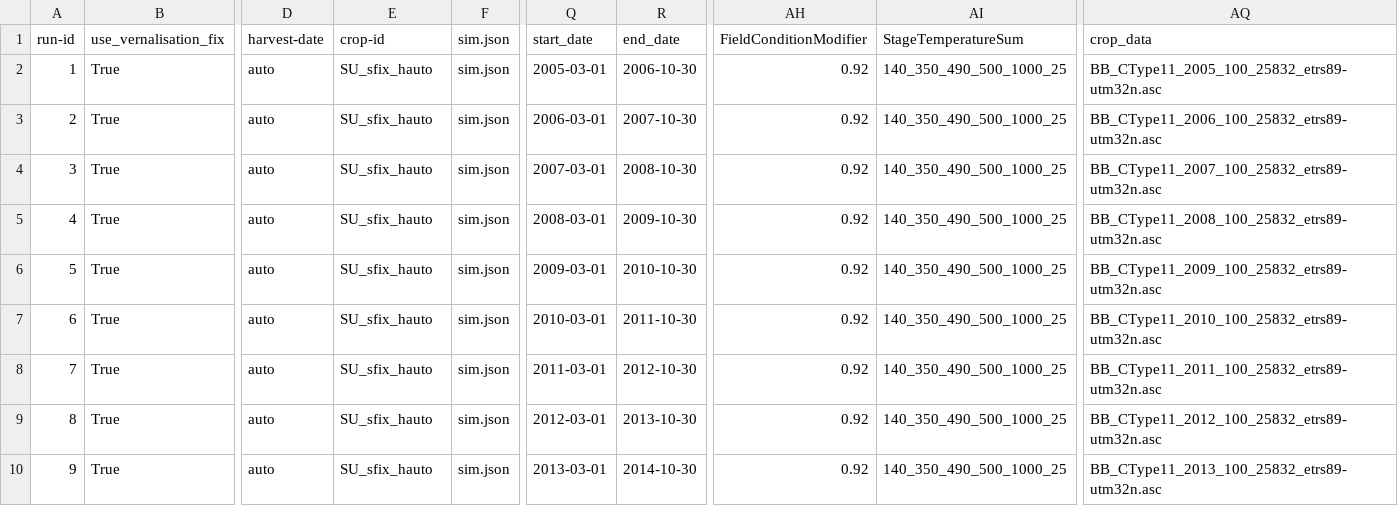
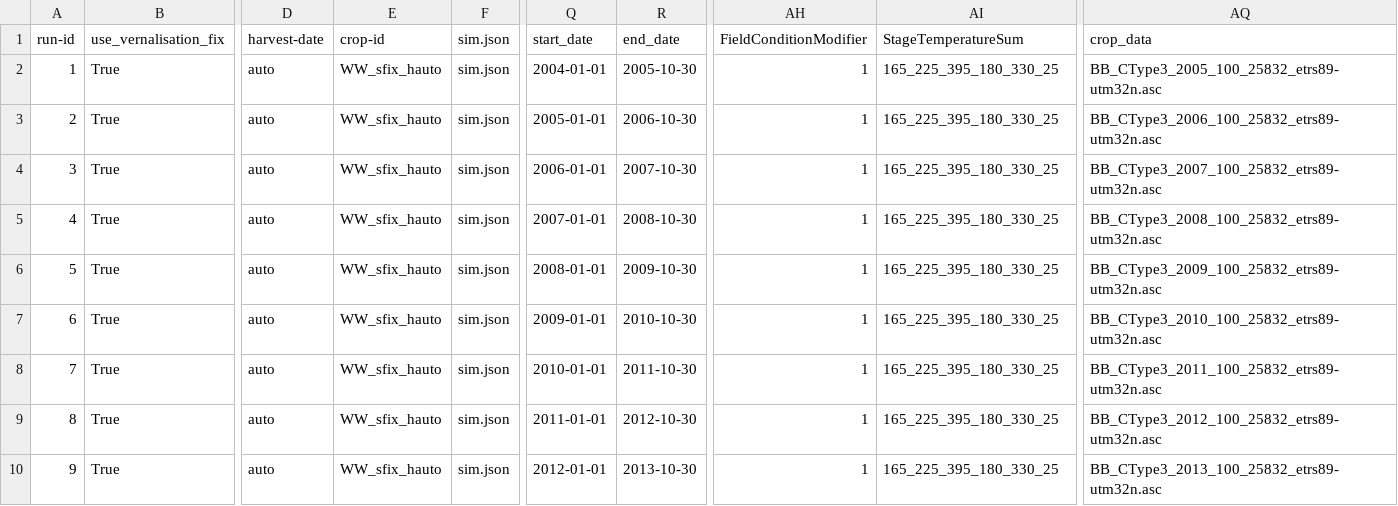
Before and after one commit to zalf-rpm/switch, a CSV file: sim_setups_LF.csv, drawn as a sheet; only a part is shown, gaps mark what is left out; the diff covers the shown part only; the diff names each change by its address in the sheet, - before the commit and + after, or states it on an @@ line.

Commit message:
update WW information

```diff
--- a/sim_setups_LF.csv
+++ b/sim_setups_LF.csv
-E2:E10 (crop-id): SU_sfix_hauto
+E2:E10 (crop-id): WW_sfix_hauto
-Q2 (start_date): 2005-03-01
+Q2 (start_date): 2004-01-01
-R2 (end_date): 2006-10-30
+R2 (end_date): 2005-10-30
-AH2:AH10 (FieldConditionModifier): 0.92
+AH2:AH10 (FieldConditionModifier): 1
-AI2:AI10 (StageTemperatureSum): 140_350_490_500_1000_25
+AI2:AI10 (StageTemperatureSum): 165_225_395_180_330_25
-AQ2 (crop_data): BB_CType11_2005_100_25832_etrs89-utm32n.asc
+AQ2 (crop_data): BB_CType3_2005_100_25832_etrs89-utm32n.asc
-Q3 (start_date): 2006-03-01
+Q3 (start_date): 2005-01-01
-R3 (end_date): 2007-10-30
+R3 (end_date): 2006-10-30
-AQ3 (crop_data): BB_CType11_2006_100_25832_etrs89-utm32n.asc
+AQ3 (crop_data): BB_CType3_2006_100_25832_etrs89-utm32n.asc
-Q4 (start_date): 2007-03-01
+Q4 (start_date): 2006-01-01
-R4 (end_date): 2008-10-30
+R4 (end_date): 2007-10-30
-AQ4 (crop_data): BB_CType11_2007_100_25832_etrs89-utm32n.asc
+AQ4 (crop_data): BB_CType3_2007_100_25832_etrs89-utm32n.asc
-Q5 (start_date): 2008-03-01
+Q5 (start_date): 2007-01-01
-R5 (end_date): 2009-10-30
+R5 (end_date): 2008-10-30
-AQ5 (crop_data): BB_CType11_2008_100_25832_etrs89-utm32n.asc
+AQ5 (crop_data): BB_CType3_2008_100_25832_etrs89-utm32n.asc
-Q6 (start_date): 2009-03-01
+Q6 (start_date): 2008-01-01
-R6 (end_date): 2010-10-30
+R6 (end_date): 2009-10-30
-AQ6 (crop_data): BB_CType11_2009_100_25832_etrs89-utm32n.asc
+AQ6 (crop_data): BB_CType3_2009_100_25832_etrs89-utm32n.asc
-Q7 (start_date): 2010-03-01
+Q7 (start_date): 2009-01-01
-R7 (end_date): 2011-10-30
+R7 (end_date): 2010-10-30
-AQ7 (crop_data): BB_CType11_2010_100_25832_etrs89-utm32n.asc
+AQ7 (crop_data): BB_CType3_2010_100_25832_etrs89-utm32n.asc
-Q8 (start_date): 2011-03-01
+Q8 (start_date): 2010-01-01
-R8 (end_date): 2012-10-30
+R8 (end_date): 2011-10-30
-AQ8 (crop_data): BB_CType11_2011_100_25832_etrs89-utm32n.asc
+AQ8 (crop_data): BB_CType3_2011_100_25832_etrs89-utm32n.asc
-Q9 (start_date): 2012-03-01
+Q9 (start_date): 2011-01-01
-R9 (end_date): 2013-10-30
+R9 (end_date): 2012-10-30
-AQ9 (crop_data): BB_CType11_2012_100_25832_etrs89-utm32n.asc
+AQ9 (crop_data): BB_CType3_2012_100_25832_etrs89-utm32n.asc
-Q10 (start_date): 2013-03-01
+Q10 (start_date): 2012-01-01
-R10 (end_date): 2014-10-30
+R10 (end_date): 2013-10-30
-AQ10 (crop_data): BB_CType11_2013_100_25832_etrs89-utm32n.asc
+AQ10 (crop_data): BB_CType3_2013_100_25832_etrs89-utm32n.asc
```
Also changed, not shown: 53 edited cells elsewhere in this file.
